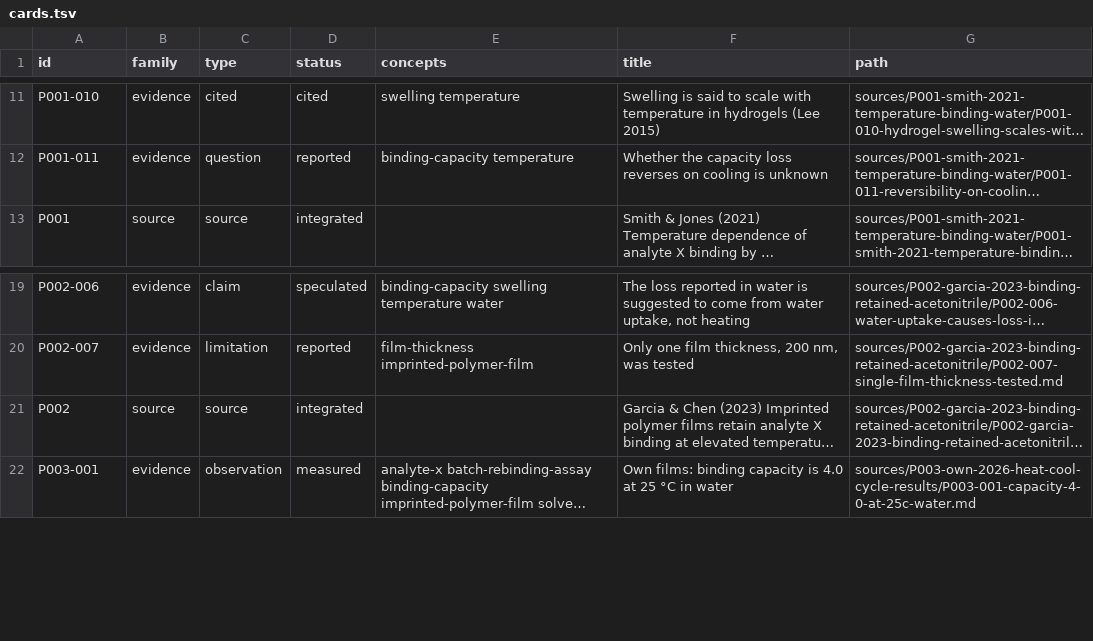
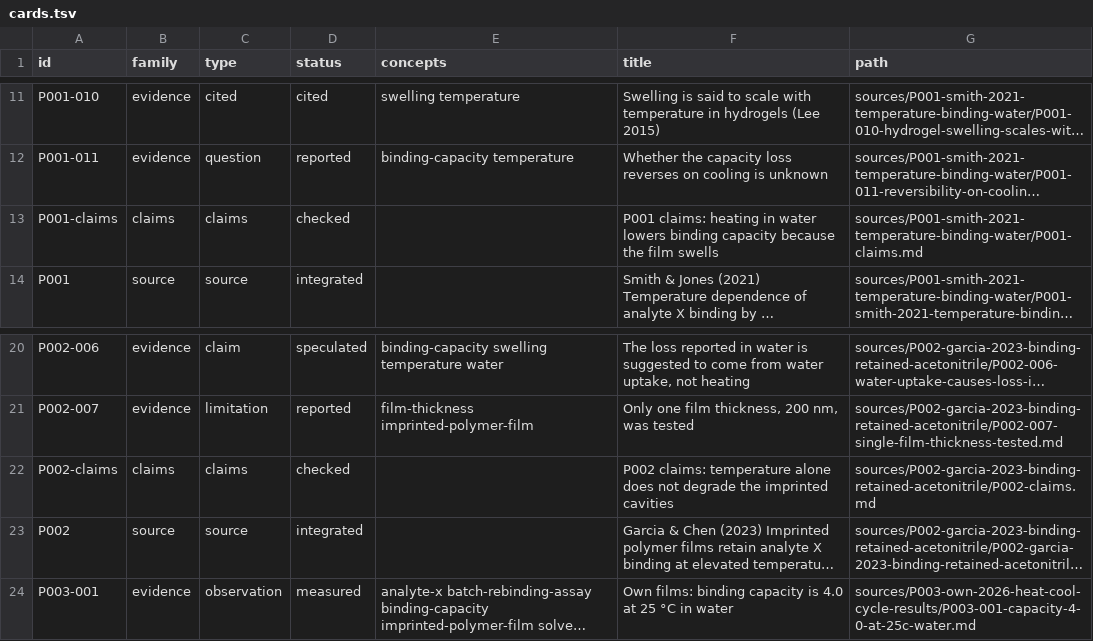
Before and after one commit to tcpearce/brain-mesh, a TSV file: demo-vault/index/cards.tsv, drawn as a sheet; only a part is shown, gaps mark what is left out; long unchanged cells end in …; the diff names each change by its address in the sheet, - before the commit and + after, or states it on an @@ line.

```diff
--- a/demo-vault/index/cards.tsv
+++ b/demo-vault/index/cards.tsv
+row 13: P001-claims | claims | claims | checked |  | P001 claims: heating in water lowers binding capacity because the film swells | sources/P001-smith-2021-temperature-binding-water/P001-claims.md
+row 22: P002-claims | claims | claims | checked |  | P002 claims: temperature alone does not degrade the imprinted cavities | sources/P002-garcia-2023-binding-retained-acetonitrile/P002-claims.md
```
Also changed, not shown: demo-vault/index/edges.tsv, 41 other files.
